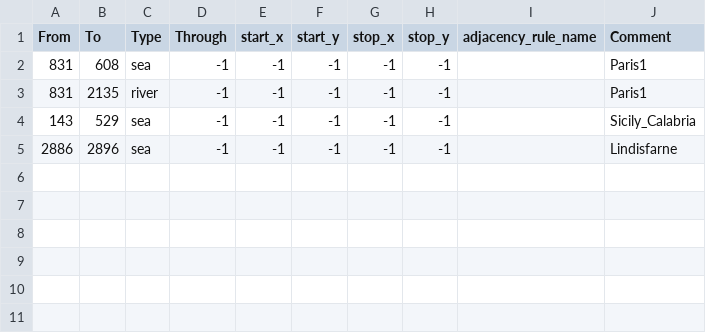
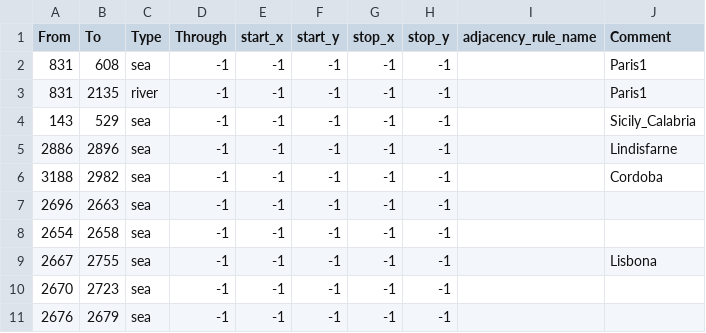
Before and after one commit to prolox-ita/beta_vikings, a CSV file: map/adjacencies.csv, drawn as a sheet; the diff names each change by its address in the sheet, - before the commit and + after, or states it on an @@ line.

```diff
--- a/map/adjacencies.csv
+++ b/map/adjacencies.csv
+row 6: 3188 | 2982 | sea | -1 | -1 | -1 | -1 | -1 |  | Cordoba
+row 7: 2696 | 2663 | sea | -1 | -1 | -1 | -1 | -1
+row 8: 2654 | 2658 | sea | -1 | -1 | -1 | -1 | -1
+row 9: 2667 | 2755 | sea | -1 | -1 | -1 | -1 | -1 |  | Lisbona
+row 10: 2670 | 2723 | sea | -1 | -1 | -1 | -1 | -1
+row 11: 2676 | 2679 | sea | -1 | -1 | -1 | -1 | -1
```
Also changed, not shown: map/definition.csv, 56 other files.
